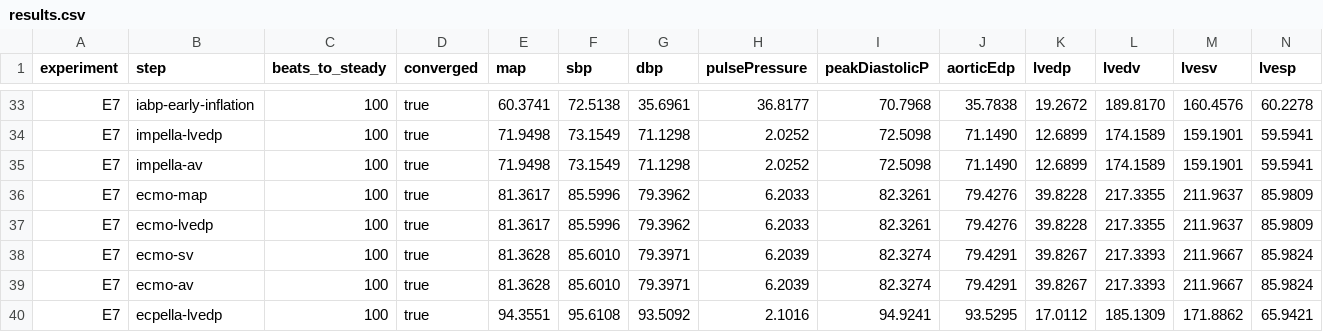
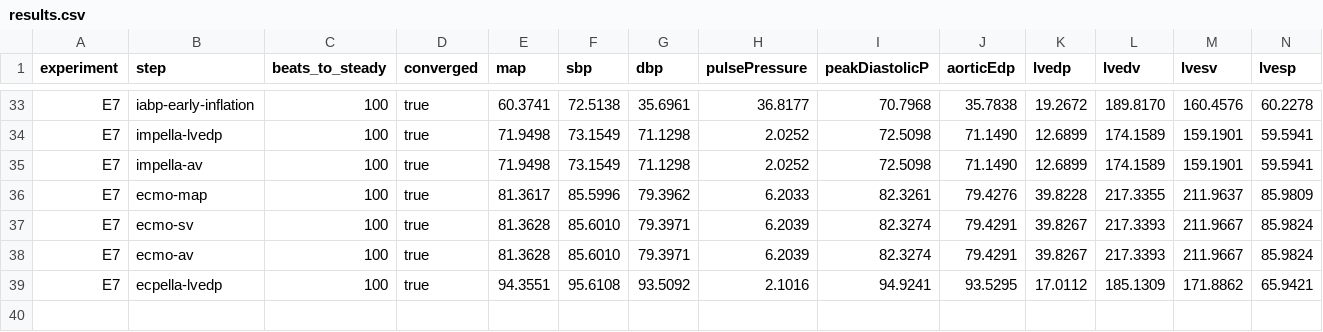
Before and after one commit to Rugved3-droid/cardioflow-mcs, a CSV file: validation/results.csv, drawn as a sheet; only a part is shown, gaps mark what is left out; rows hold the shown columns only; the diff names each change by its address in the sheet, - before the commit and + after, or states it on an @@ line.

```diff
--- a/validation/results.csv
+++ b/validation/results.csv
-row 37: E7 | ecmo-lvedp | 100 | true | 81.3617 | 85.5996 | 79.3962 | 6.2033 | 82.3261 | 79.4276 | 39.8228 | 217.3355 | 211.9637 | 85.9809
```
Also changed, not shown: 15 other files.
